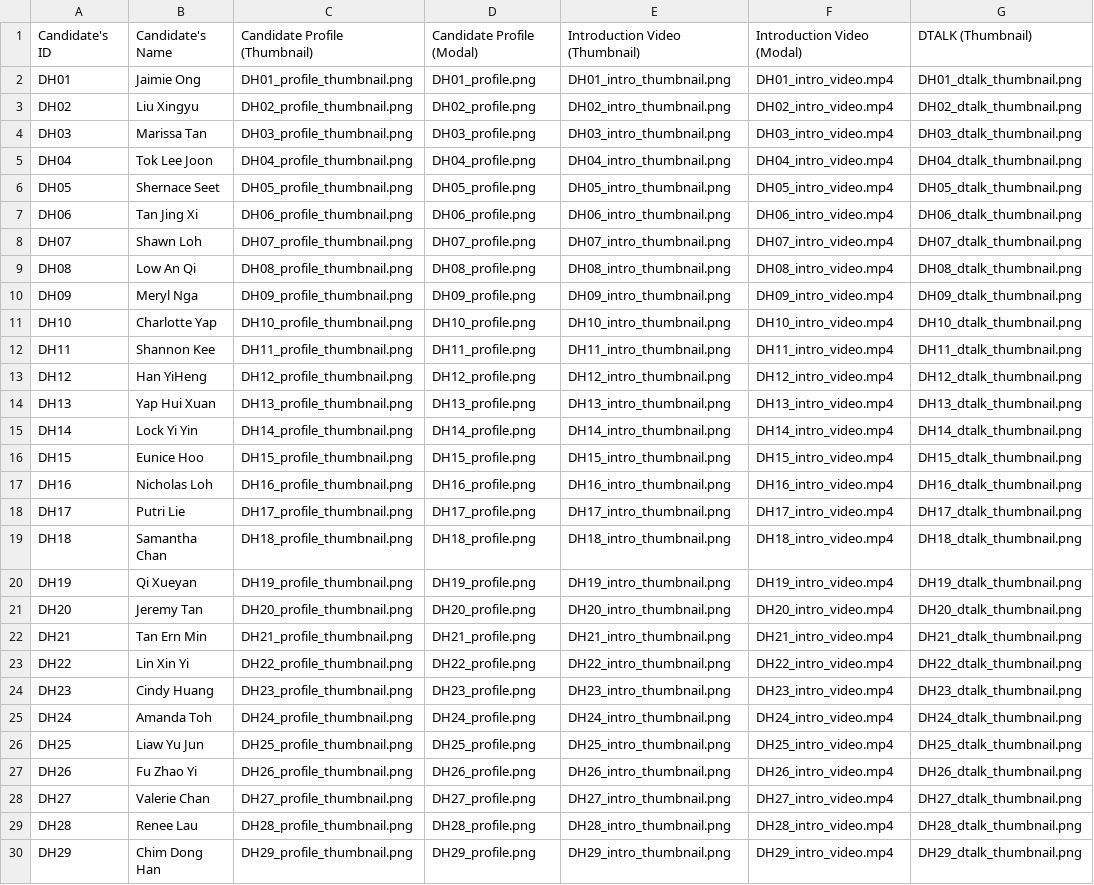
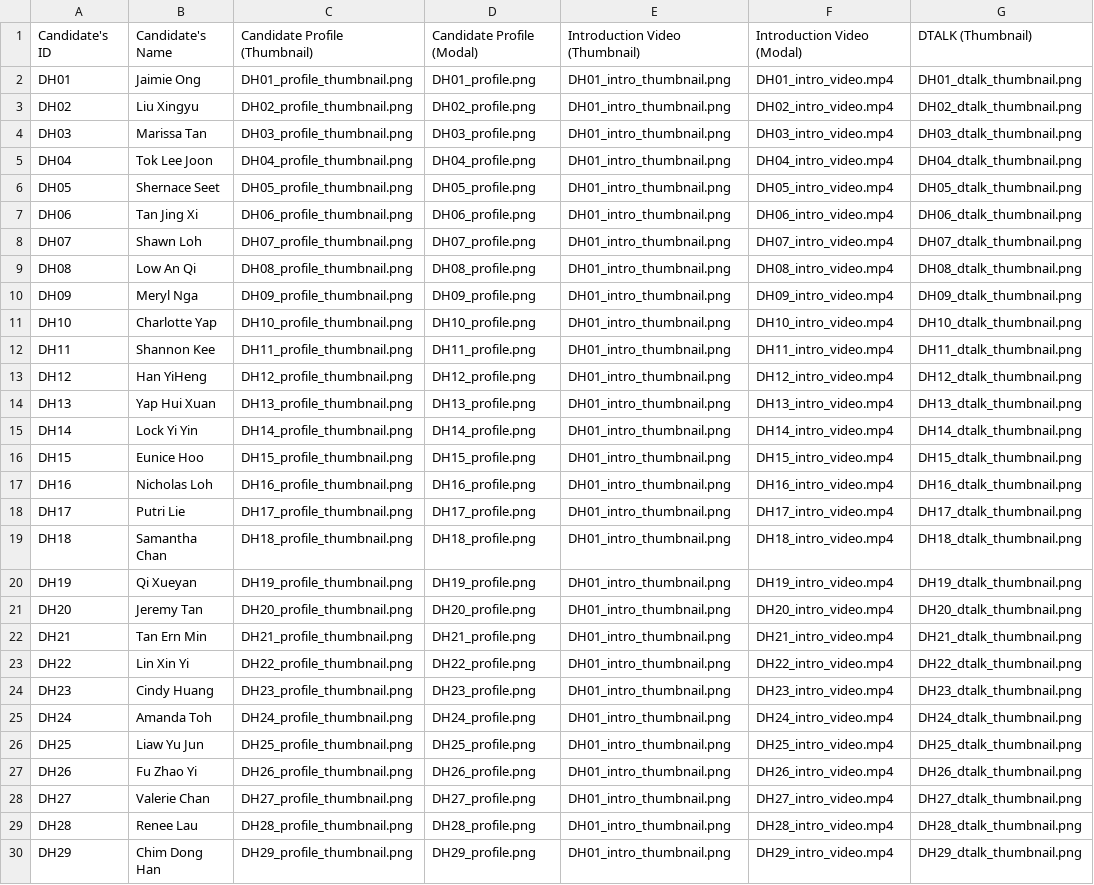
Before and after one commit to dhs-sc/sc-campaign, a CSV file: data-processing/data-files/jh-student-data.csv, drawn as a sheet; only a part is shown; the diff covers the shown part only; the diff names each change by its address in the sheet, - before the commit and + after, or states it on an @@ line.

```diff
--- a/data-processing/data-files/jh-student-data.csv
+++ b/data-processing/data-files/jh-student-data.csv
-E3: DH02_intro_thumbnail.png
+E3: DH01_intro_thumbnail.png
-E4: DH03_intro_thumbnail.png
+E4: DH01_intro_thumbnail.png
-E5: DH04_intro_thumbnail.png
+E5: DH01_intro_thumbnail.png
-E6: DH05_intro_thumbnail.png
+E6: DH01_intro_thumbnail.png
-E7: DH06_intro_thumbnail.png
+E7: DH01_intro_thumbnail.png
-E8: DH07_intro_thumbnail.png
+E8: DH01_intro_thumbnail.png
-E9: DH08_intro_thumbnail.png
+E9: DH01_intro_thumbnail.png
-E10: DH09_intro_thumbnail.png
+E10: DH01_intro_thumbnail.png
-E11: DH10_intro_thumbnail.png
+E11: DH01_intro_thumbnail.png
-E12: DH11_intro_thumbnail.png
+E12: DH01_intro_thumbnail.png
-E13: DH12_intro_thumbnail.png
+E13: DH01_intro_thumbnail.png
-E14: DH13_intro_thumbnail.png
+E14: DH01_intro_thumbnail.png
-E15: DH14_intro_thumbnail.png
+E15: DH01_intro_thumbnail.png
-E16: DH15_intro_thumbnail.png
+E16: DH01_intro_thumbnail.png
-E17: DH16_intro_thumbnail.png
+E17: DH01_intro_thumbnail.png
-E18: DH17_intro_thumbnail.png
+E18: DH01_intro_thumbnail.png
-E19: DH18_intro_thumbnail.png
+E19: DH01_intro_thumbnail.png
-E20: DH19_intro_thumbnail.png
+E20: DH01_intro_thumbnail.png
-E21: DH20_intro_thumbnail.png
+E21: DH01_intro_thumbnail.png
-E22: DH21_intro_thumbnail.png
+E22: DH01_intro_thumbnail.png
-E23: DH22_intro_thumbnail.png
+E23: DH01_intro_thumbnail.png
-E24: DH23_intro_thumbnail.png
+E24: DH01_intro_thumbnail.png
-E25: DH24_intro_thumbnail.png
+E25: DH01_intro_thumbnail.png
-E26: DH25_intro_thumbnail.png
+E26: DH01_intro_thumbnail.png
-E27: DH26_intro_thumbnail.png
+E27: DH01_intro_thumbnail.png
-E28: DH27_intro_thumbnail.png
+E28: DH01_intro_thumbnail.png
-E29: DH28_intro_thumbnail.png
+E29: DH01_intro_thumbnail.png
-E30: DH29_intro_thumbnail.png
+E30: DH01_intro_thumbnail.png
```
Also changed, not shown: 9 edited cells elsewhere in this file, 1 other file.
